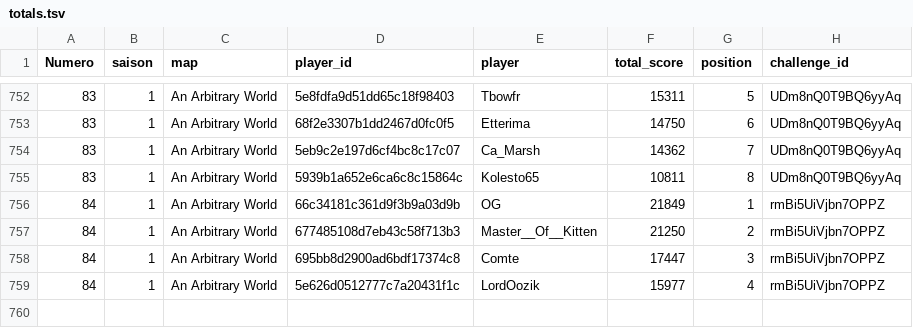
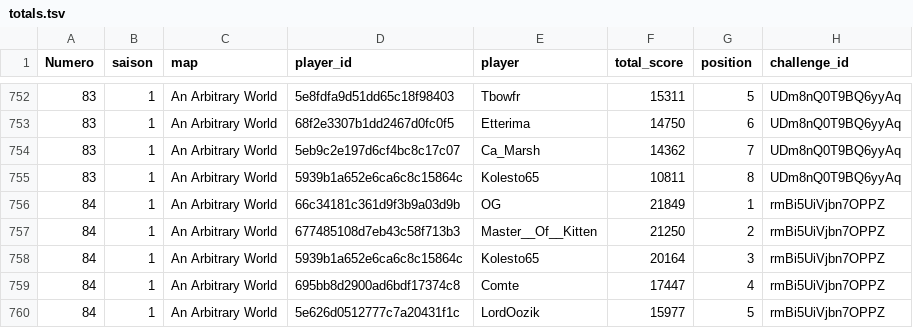
Before and after one commit to ComteUnderscoreL/geostats, a TSV file: data/totals.tsv, drawn as a sheet; only a part is shown, gaps mark what is left out.

```diff
--- a/data/totals.tsv
+++ b/data/totals.tsv
@@ -757,3 +757,4 @@ Numero	saison	map	player_id	player	total_score	position	challenge_id
 84	1	An Arbitrary World	677485108d7eb43c58f713b3	Master__Of__Kitten	21250	2	rmBi5UiVjbn7OPPZ
-84	1	An Arbitrary World	695bb8d2900ad6bdf17374c8	Comte	17447	3	rmBi5UiVjbn7OPPZ
-84	1	An Arbitrary World	5e626d0512777c7a20431f1c	LordOozik	15977	4	rmBi5UiVjbn7OPPZ
+84	1	An Arbitrary World	5939b1a652e6ca6c8c15864c	Kolesto65	20164	3	rmBi5UiVjbn7OPPZ
+84	1	An Arbitrary World	695bb8d2900ad6bdf17374c8	Comte	17447	4	rmBi5UiVjbn7OPPZ
+84	1	An Arbitrary World	5e626d0512777c7a20431f1c	LordOozik	15977	5	rmBi5UiVjbn7OPPZ
```
Also changed, not shown: data/rounds.tsv.
